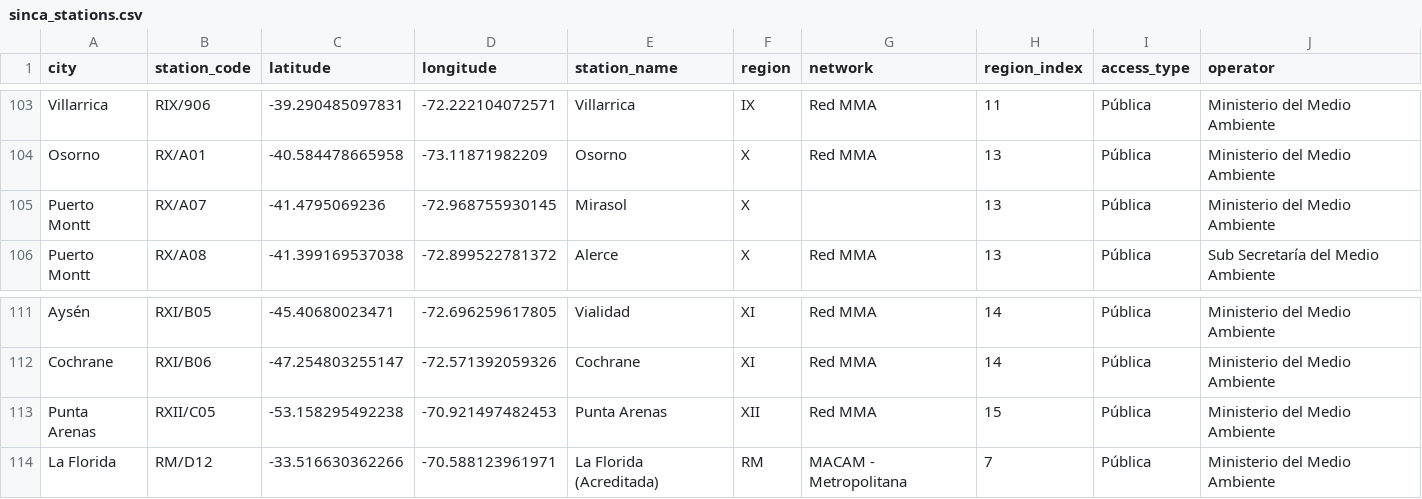
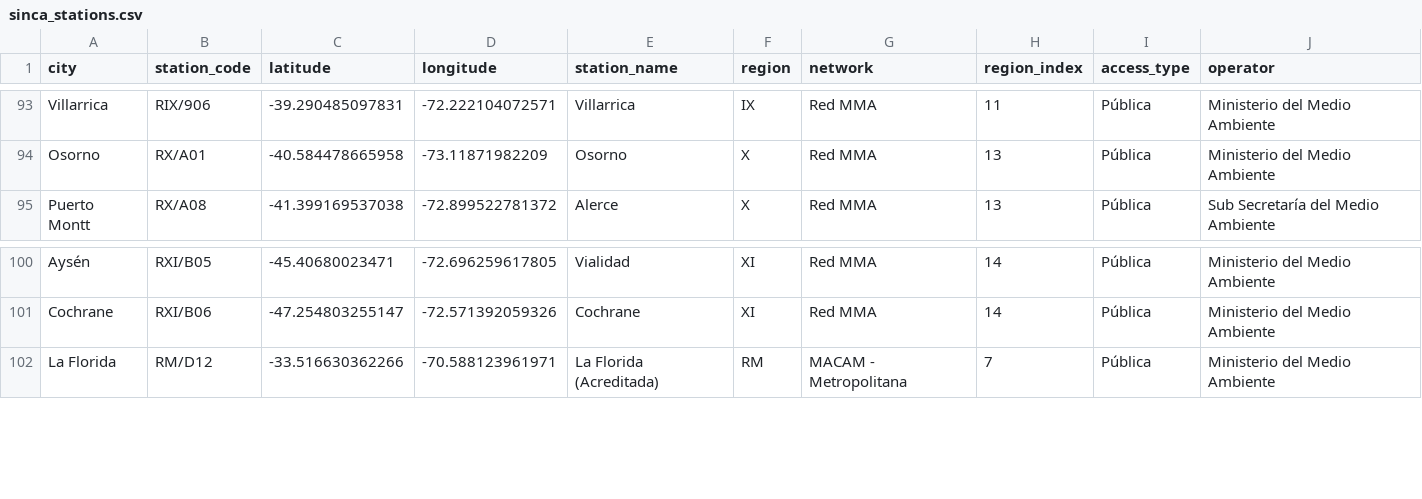
Before and after one commit to maigonzalezh/py-atmchile, a CSV file: src/atmchile/data/sinca_stations.csv, drawn as a sheet; only a part is shown, gaps mark what is left out; the diff covers the shown part only.

```diff
--- a/src/atmchile/data/sinca_stations.csv
+++ b/src/atmchile/data/sinca_stations.csv
@@ -104,3 +94,2 @@ Villarrica,RIX/906,-39.290485097831,-72.222104072571,Villarrica,IX,Red MMA,11,P
 Osorno,RX/A01,-40.584478665958,-73.11871982209,Osorno,X,Red MMA,13,Pública,Ministerio del Medio Ambiente
-Puerto Montt,RX/A07,-41.4795069236,-72.968755930145,Mirasol,X,,13,Pública,Ministerio del Medio Ambiente
 Puerto Montt,RX/A08,-41.399169537038,-72.899522781372,Alerce,X,Red MMA,13,Pública,Sub Secretaría del Medio Ambiente
@@ -112,3 +101,2 @@ Aysén,RXI/B05,-45.40680023471,-72.696259617805,Vialidad,XI,Red MMA,14,Pública,
 Cochrane,RXI/B06,-47.254803255147,-72.571392059326,Cochrane,XI,Red MMA,14,Pública,Ministerio del Medio Ambiente
-Punta Arenas,RXII/C05,-53.158295492238,-70.921497482453,Punta Arenas,XII,Red MMA,15,Pública,Ministerio del Medio Ambiente
 La Florida,RM/D12,-33.516630362266,-70.588123961971,La Florida (Acreditada),RM,MACAM - Metropolitana,7,Pública,Ministerio del Medio Ambiente
```
Also changed, not shown: 2 added rows and 12 removed rows elsewhere in this file.
